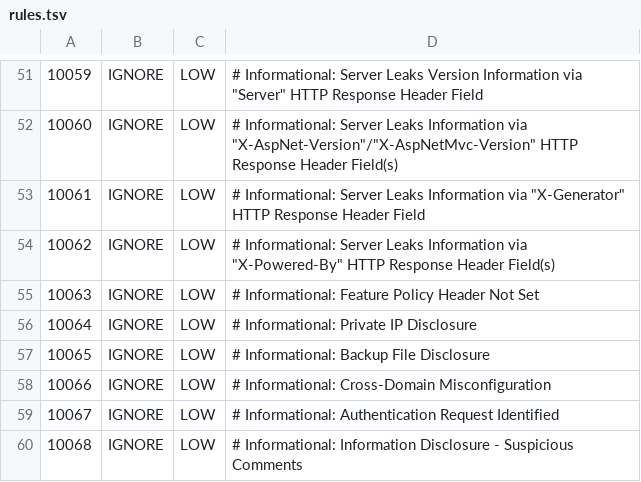
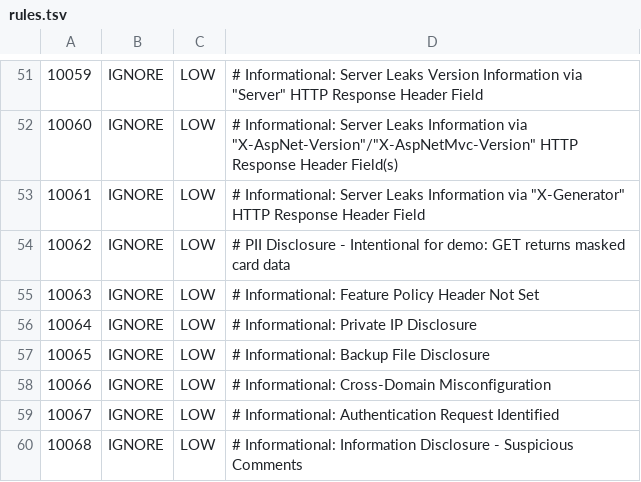
Before and after one commit to cko-recruitment/payment-gateway-challenge-java, a TSV file: .zap/rules.tsv, drawn as a sheet; only a part is shown, gaps mark what is left out.

Commit message:
config: ignore ZAP PII Disclosure rule (10062) for demo purpose
The GET endpoint intentionally returns card last-4 digits for demonstration.
This is not a real vulnerability in the demo context.

```diff
--- a/.zap/rules.tsv
+++ b/.zap/rules.tsv
@@ -53,3 +53,3 @@
 10061	IGNORE	LOW	# Informational: Server Leaks Information via "X-Generator" HTTP Response Header Field
-10062	IGNORE	LOW	# Informational: Server Leaks Information via "X-Powered-By" HTTP Response Header Field(s)
+10062	IGNORE	LOW	# PII Disclosure - Intentional for demo: GET returns masked card data
 10063	IGNORE	LOW	# Informational: Feature Policy Header Not Set
```
